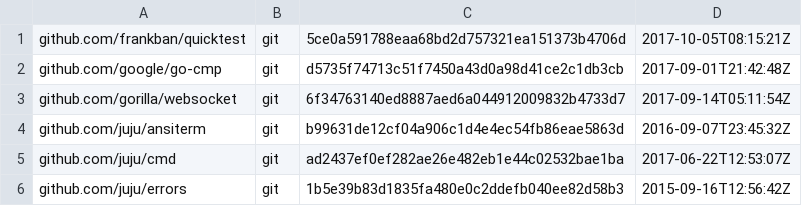
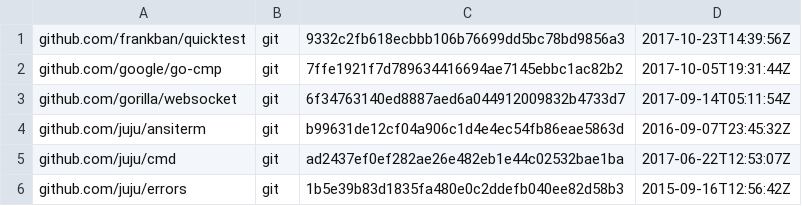
Before and after one commit to frankban/jujushell, a TSV file: dependencies.tsv, drawn as a sheet; only a part is shown.

Commit message:
Update dependencies.

```diff
--- a/dependencies.tsv
+++ b/dependencies.tsv
@@ -1,3 +1,3 @@
-github.com/frankban/quicktest	git	5ce0a591788eaa68bd2d757321ea151373b4706d	2017-10-05T08:15:21Z
-github.com/google/go-cmp	git	d5735f74713c51f7450a43d0a98d41ce2c1db3cb	2017-09-01T21:42:48Z
+github.com/frankban/quicktest	git	9332c2fb618ecbbb106b76699dd5bc78bd9856a3	2017-10-23T14:39:56Z
+github.com/google/go-cmp	git	7ffe1921f7d789634416694ae7145ebbc1ac82b2	2017-10-05T19:31:44Z
 github.com/gorilla/websocket	git	6f34763140ed8887aed6a044912009832b4733d7	2017-09-14T05:11:54Z
```
